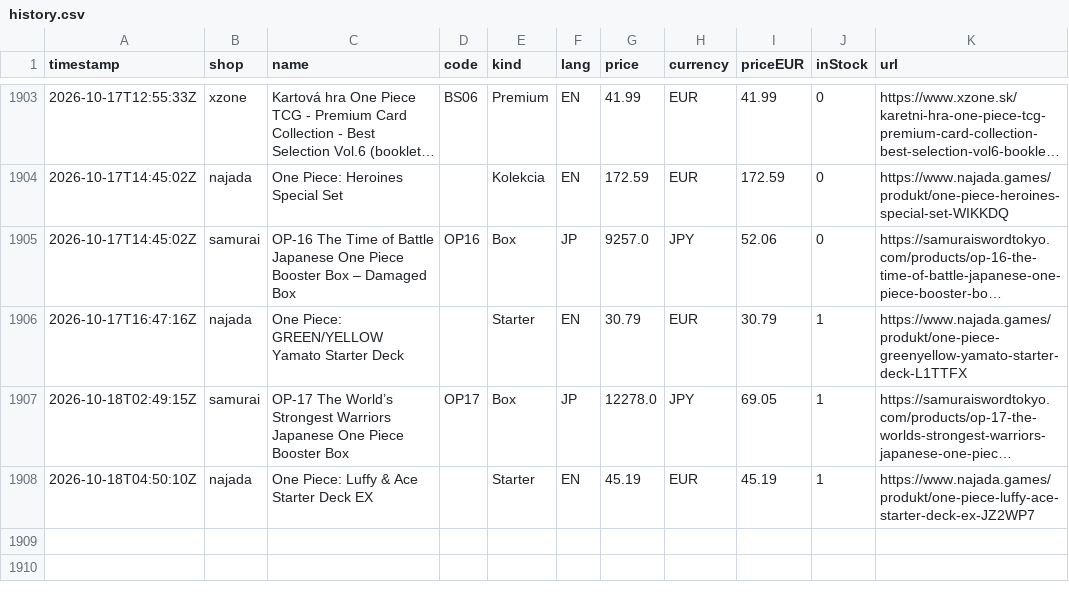
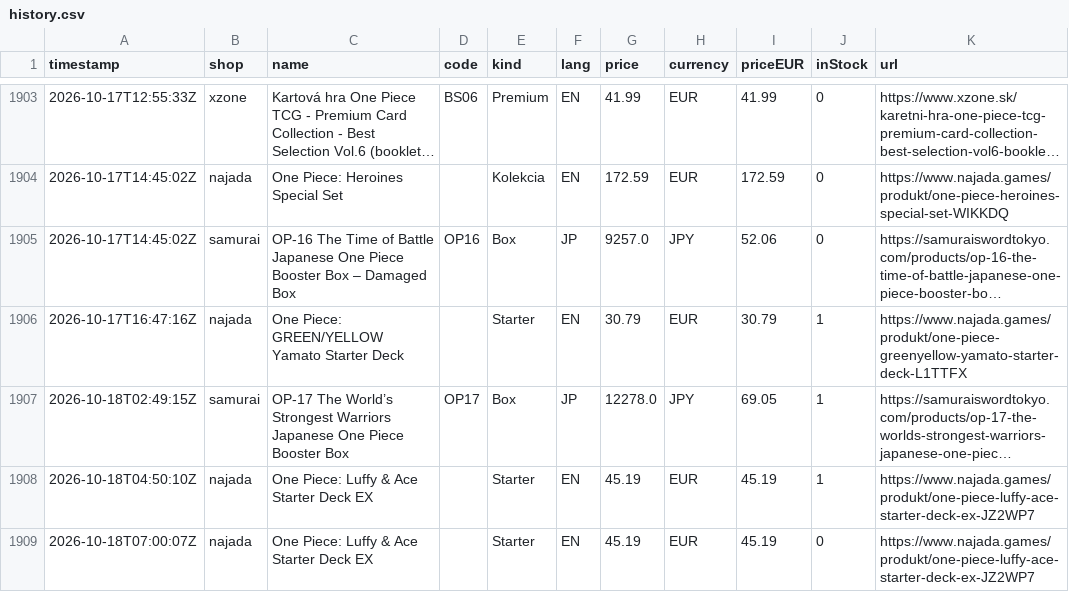
Before and after one commit to factoryofcrazy-coder/onepiece-ceny, a CSV file: data/history.csv, drawn as a sheet; only a part is shown, gaps mark what is left out; long unchanged cells end in ….

```diff
--- a/data/history.csv
+++ b/data/history.csv
@@ -1908 +1908,2 @@ timestamp,shop,name,code,kind,lang,price,currency,priceEUR,inStock,url
 2026-10-18T04:50:10Z,najada,One Piece: Luffy & Ace Starter Deck EX,,Starter,EN,45.19,EUR,45.19,1,https://www.najada.games/produkt/one-piece-luffy-ace-starter-deck-ex-JZ2WP7
+2026-10-18T07:00:07Z,najada,One Piece: Luffy & Ace Starter Deck EX,,Starter,EN,45.19,EUR,45.19,0,https://www.najada.games/produkt/one-piece-luffy-ace-starter-deck-ex-JZ2WP7
```
Also changed, not shown: 3 other files.
